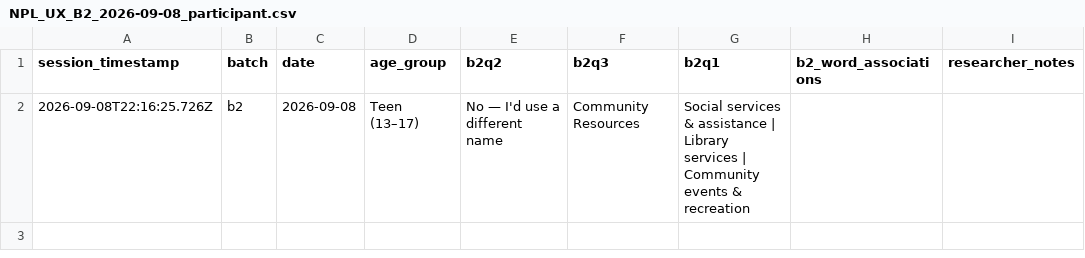
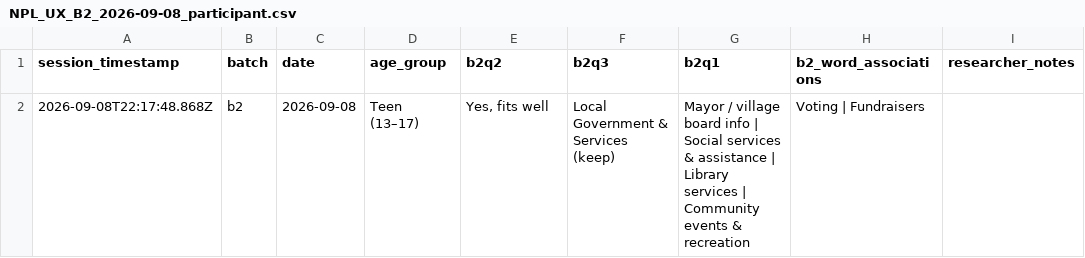
Before and after one commit to northbrooklibrary/site-ux-data, a CSV file: data/NPL_UX_B2_2026-09-08_participant.csv, drawn as a sheet.

```diff
--- a/data/NPL_UX_B2_2026-09-08_participant.csv
+++ b/data/NPL_UX_B2_2026-09-08_participant.csv
@@ -1,2 +1,2 @@
 "session_timestamp","batch","date","age_group","b2q2","b2q3","b2q1","b2_word_associations","researcher_notes"
-"2026-09-08T22:16:25.726Z","b2","2026-09-08","Teen (13–17)","No — I'd use a different name","Community Resources","Social services & assistance | Library services | Community events & recreation","",""
+"2026-09-08T22:17:48.868Z","b2","2026-09-08","Teen (13–17)","Yes, fits well","Local Government & Services (keep)","Mayor / village board info | Social services & assistance | Library services | Community events & recreation","Voting | Fundraisers",""
```
